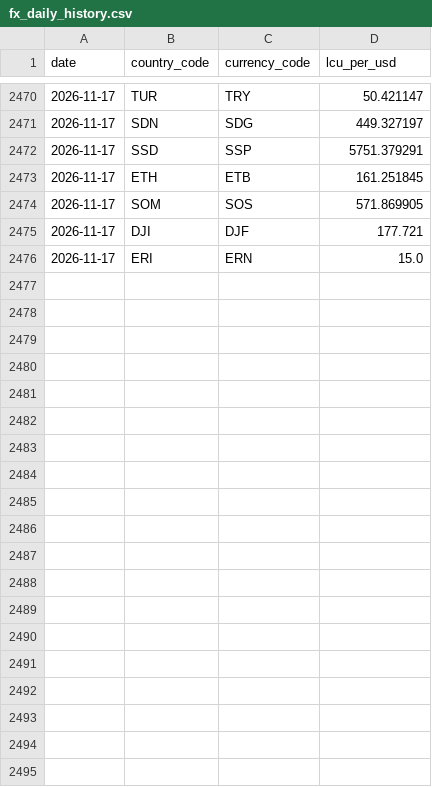
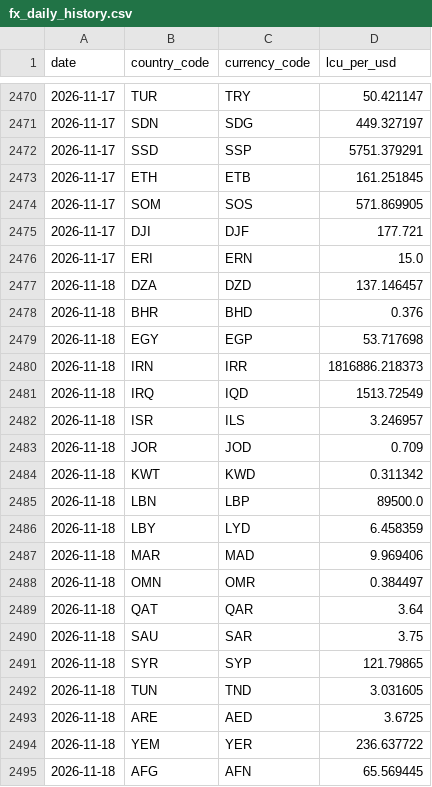
Before and after one commit to rafaywaqar2004-lang/overeign-risk-index, a CSV file: fx_daily_history.csv, drawn as a sheet; only a part is shown, gaps mark what is left out; the diff covers the shown part only.

```diff
--- a/fx_daily_history.csv
+++ b/fx_daily_history.csv
@@ -2476 +2476,20 @@ date,country_code,currency_code,lcu_per_usd
 2026-11-17,ERI,ERN,15.0
+2026-11-18,DZA,DZD,137.146457
+2026-11-18,BHR,BHD,0.376
+2026-11-18,EGY,EGP,53.717698
+2026-11-18,IRN,IRR,1816886.218373
+2026-11-18,IRQ,IQD,1513.72549
+2026-11-18,ISR,ILS,3.246957
+2026-11-18,JOR,JOD,0.709
+2026-11-18,KWT,KWD,0.311342
+2026-11-18,LBN,LBP,89500.0
+2026-11-18,LBY,LYD,6.458359
+2026-11-18,MAR,MAD,9.969406
+2026-11-18,OMN,OMR,0.384497
+2026-11-18,QAT,QAR,3.64
+2026-11-18,SAU,SAR,3.75
+2026-11-18,SYR,SYP,121.79865
+2026-11-18,TUN,TND,3.031605
+2026-11-18,ARE,AED,3.6725
+2026-11-18,YEM,YER,236.637722
+2026-11-18,AFG,AFN,65.569445
```
Also changed, not shown: 14 added rows elsewhere in this file.
